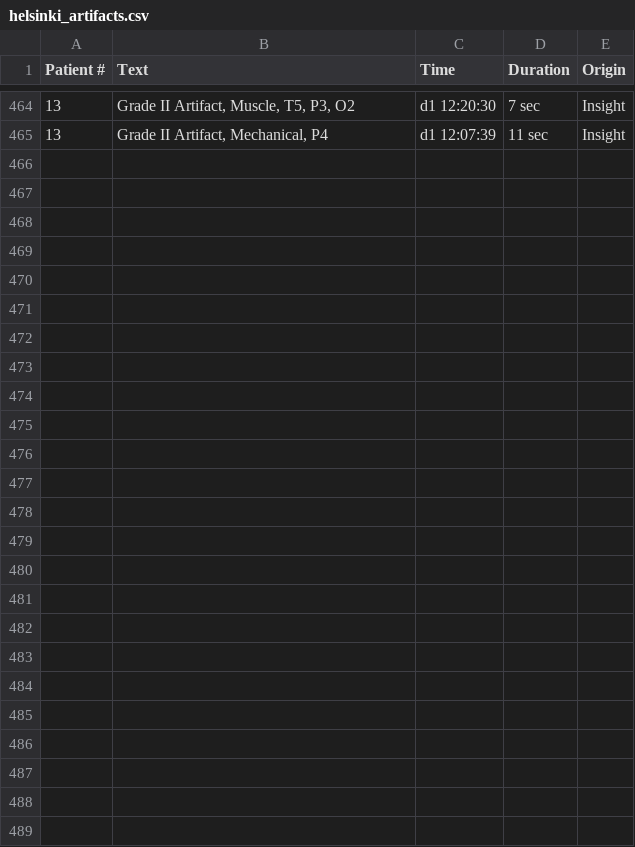
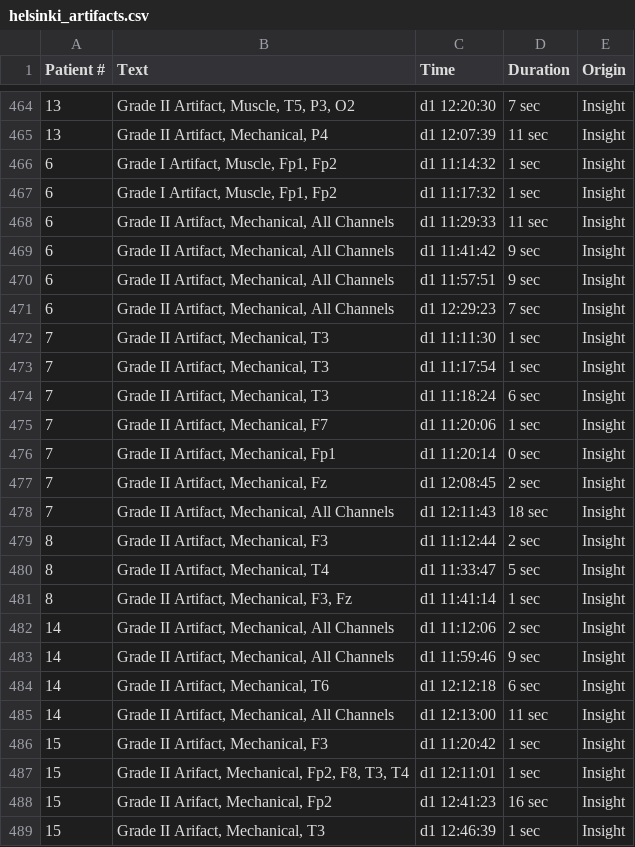
Before and after one commit to grahamas/NeonateTriCorr, a CSV file: scripts/helsinki_artifacts.csv, drawn as a sheet; only a part is shown, gaps mark what is left out; the diff names each change by its address in the sheet, - before the commit and + after, or states it on an @@ line.

Commit message:
update artifacts

```diff
--- a/scripts/helsinki_artifacts.csv
+++ b/scripts/helsinki_artifacts.csv
+row 466: 6 | Grade I Artifact, Muscle, Fp1, Fp2 | d1 11:14:32 | 1 sec | Insight
+row 467: 6 | Grade I Artifact, Muscle, Fp1, Fp2 | d1 11:17:32 | 1 sec | Insight
+row 468: 6 | Grade II Artifact, Mechanical, All Channels | d1 11:29:33 | 11 sec | Insight
+row 469: 6 | Grade II Artifact, Mechanical, All Channels | d1 11:41:42 | 9 sec | Insight
+row 470: 6 | Grade II Artifact, Mechanical, All Channels | d1 11:57:51 | 9 sec | Insight
+row 471: 6 | Grade II Artifact, Mechanical, All Channels | d1 12:29:23 | 7 sec | Insight
+row 472: 7 | Grade II Artifact, Mechanical, T3 | d1 11:11:30 | 1 sec | Insight
+row 473: 7 | Grade II Artifact, Mechanical, T3 | d1 11:17:54 | 1 sec | Insight
+row 474: 7 | Grade II Artifact, Mechanical, T3 | d1 11:18:24 | 6 sec | Insight
+row 475: 7 | Grade II Artifact, Mechanical, F7 | d1 11:20:06 | 1 sec | Insight
+row 476: 7 | Grade II Artifact, Mechanical, Fp1 | d1 11:20:14 | 0 sec | Insight
+row 477: 7 | Grade II Artifact, Mechanical, Fz | d1 12:08:45 | 2 sec | Insight
+row 478: 7 | Grade II Artifact, Mechanical, All Channels | d1 12:11:43 | 18 sec | Insight
+row 479: 8 | Grade II Artifact, Mechanical, F3 | d1 11:12:44 | 2 sec | Insight
+row 480: 8 | Grade II Artifact, Mechanical, T4 | d1 11:33:47 | 5 sec | Insight
+row 481: 8 | Grade II Artifact, Mechanical, F3, Fz | d1 11:41:14 | 1 sec | Insight
+row 482: 14 | Grade II Artifact, Mechanical, All Channels | d1 11:12:06 | 2 sec | Insight
+row 483: 14 | Grade II Artifact, Mechanical, All Channels | d1 11:59:46 | 9 sec | Insight
+row 484: 14 | Grade II Artifact, Mechanical, T6 | d1 12:12:18 | 6 sec | Insight
+row 485: 14 | Grade II Artifact, Mechanical, All Channels | d1 12:13:00 | 11 sec | Insight
+row 486: 15 | Grade II Artifact, Mechanical, F3 | d1 11:20:42 | 1 sec | Insight
+row 487: 15 | Grade II Arifact, Mechanical, Fp2, F8, T3, T4 | d1 12:11:01 | 1 sec | Insight
+row 488: 15 | Grade II Arifact, Mechanical, Fp2 | d1 12:41:23 | 16 sec | Insight
+row 489: 15 | Grade II Arifact, Mechanical, T3 | d1 12:46:39 | 1 sec | Insight
```
